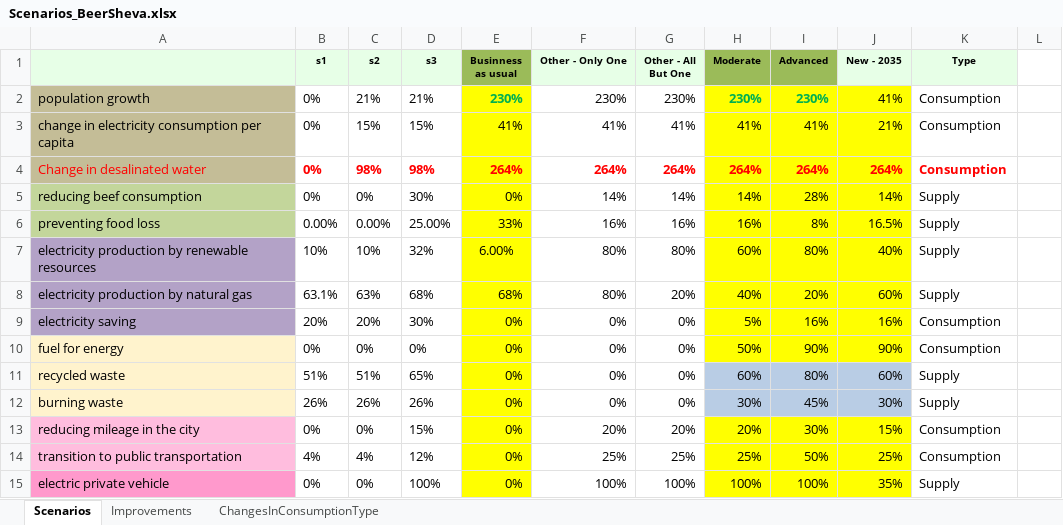
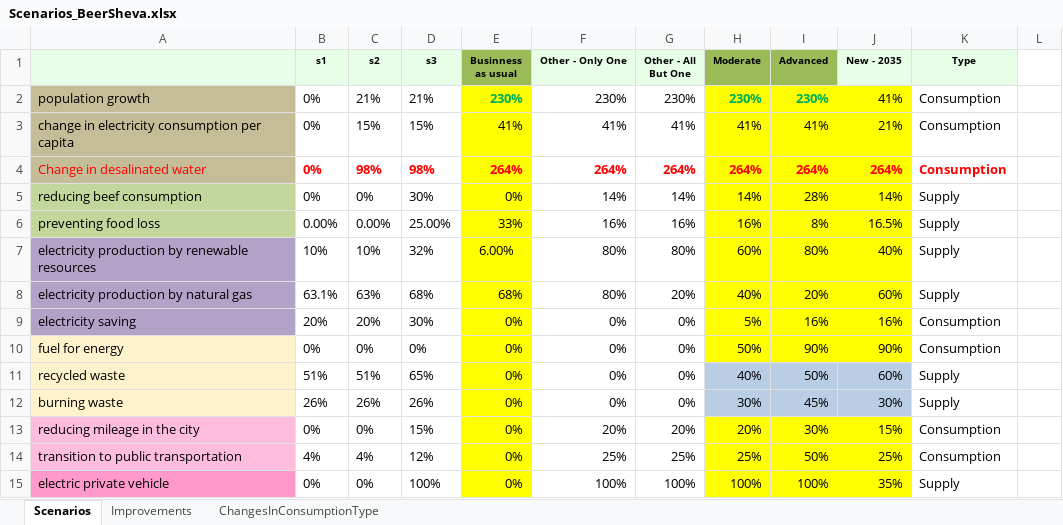
Before and after one commit to LidorTzur/NewVersionCities_Partial, an Excel workbook: Data/Scenarios_BeerSheva.xlsx, sheet Scenarios, drawn as a sheet; only a part is shown; values as stored, in another font and other column widths than the file's, no borders; the diff names each change by its address in the sheet, - before the commit and + after, or states it on an @@ line.

```diff
--- a/Data/Scenarios_BeerSheva.xlsx (sheet Scenarios)
+++ b/Data/Scenarios_BeerSheva.xlsx (sheet Scenarios)
-H11 (Moderate): 60%
+H11 (Moderate): 40%
-I11 (Advanced): 80%
+I11 (Advanced): 50%
```
Also changed, not shown: Data/BeerSheva.xlsx, Results_Plots/TotalEmission_Advanced_BeerSheva.xlsx, 5 other files.
